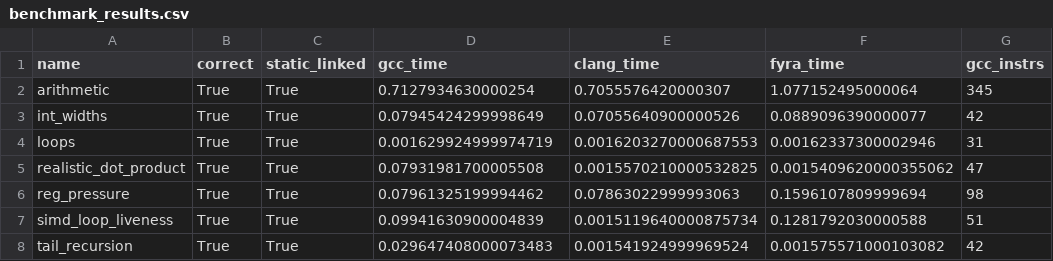
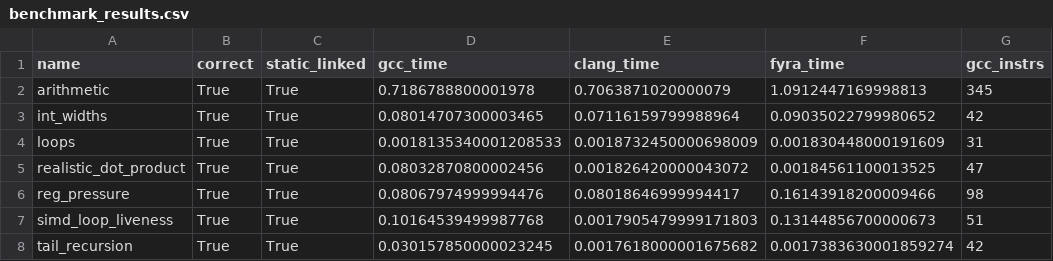
Before and after one commit to netesy/fyra, a CSV file: benchmarks/benchmark_results.csv, drawn as a sheet; only a part is shown; the diff names each change by its address in the sheet, - before the commit and + after, or states it on an @@ line.

Commit message:
Verify final WebAssembly Gate B backend evidence and control flow
- Add opcode, signedness, and LEB128 boundary execution tests in test_wasm_execution.cpp.
- Update benchmark metrics in benchmarks/ benchmark_results.csv and benchmark_results.json.
- Ensure clean temporary artifact management and validate in-memory Wasm lowering.

```diff
--- a/benchmarks/benchmark_results.csv
+++ b/benchmarks/benchmark_results.csv
-D2 (gcc_time): 0.7127934630000254
+D2 (gcc_time): 0.7186788800001978
-E2 (clang_time): 0.7055576420000307
+E2 (clang_time): 0.7063871020000079
-F2 (fyra_time): 1.077152495000064
+F2 (fyra_time): 1.0912447169998813
-D3 (gcc_time): 0.07945424299998649
+D3 (gcc_time): 0.08014707300003465
-E3 (clang_time): 0.07055640900000526
+E3 (clang_time): 0.07116159799988964
-F3 (fyra_time): 0.0889096390000077
+F3 (fyra_time): 0.09035022799980652
-D4 (gcc_time): 0.001629924999974719
+D4 (gcc_time): 0.0018135340001208533
-E4 (clang_time): 0.0016203270000687553
+E4 (clang_time): 0.0018732450000698009
-F4 (fyra_time): 0.00162337300002946
+F4 (fyra_time): 0.001830448000191609
-D5 (gcc_time): 0.07931981700005508
+D5 (gcc_time): 0.08032870800002456
-E5 (clang_time): 0.0015570210000532825
+E5 (clang_time): 0.001826420000043072
-F5 (fyra_time): 0.0015409620000355062
+F5 (fyra_time): 0.00184561100013525
-D6 (gcc_time): 0.07961325199994462
+D6 (gcc_time): 0.08067974999994476
-E6 (clang_time): 0.07863022999993063
+E6 (clang_time): 0.08018646999994417
-F6 (fyra_time): 0.1596107809999694
+F6 (fyra_time): 0.16143918200009466
-D7 (gcc_time): 0.09941630900004839
+D7 (gcc_time): 0.10164539499987768
-E7 (clang_time): 0.0015119640000875734
+E7 (clang_time): 0.0017905479999171803
-F7 (fyra_time): 0.1281792030000588
+F7 (fyra_time): 0.13144856700000673
-D8 (gcc_time): 0.029647408000073483
+D8 (gcc_time): 0.030157850000023245
-E8 (clang_time): 0.001541924999969524
+E8 (clang_time): 0.0017618000001675682
-F8 (fyra_time): 0.001575571000103082
+F8 (fyra_time): 0.0017383630001859274
```
Also changed, not shown: 3 other files.
